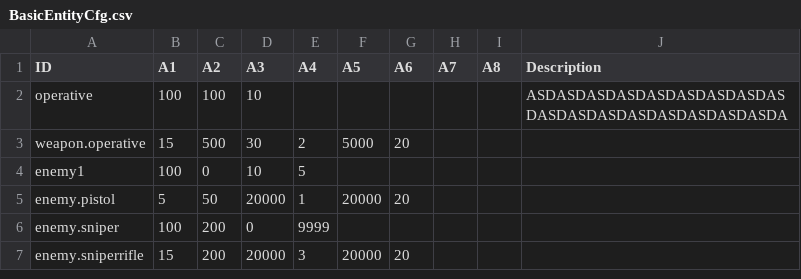
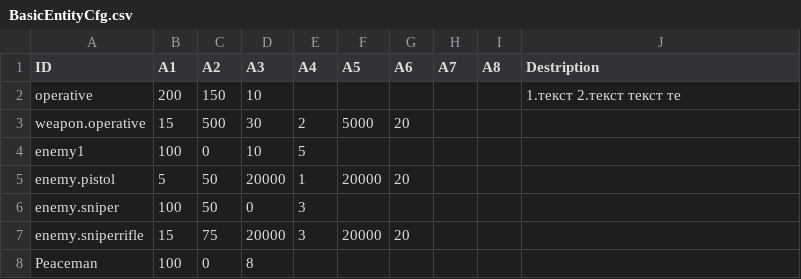
Before and after one commit to onethousandvoices/SwatGame, a CSV file: Assets/Resources/BasicEntityCfg.csv, drawn as a sheet.

```diff
--- a/Assets/Resources/BasicEntityCfg.csv
+++ b/Assets/Resources/BasicEntityCfg.csv
@@ -1,3 +1,3 @@
-ID,A1,A2,A3,A4,A5,A6,A7,A8,Description
-operative,100,100,10,,,,,,ASDASDASDASDASDASDASDASDASDASDASDASDASDASDASDASDASDA
+ID,A1,A2,A3,A4,A5,A6,A7,A8,Destription
+operative,200,150,10,,,,,,1.текст 2.текст текст те
 weapon.operative,15,500,30,2,5000,20,,,
@@ -5,3 +5,4 @@ enemy1,100,0,10,5,,,,,
 enemy.pistol,5,50,20000,1,20000,20,,,
-enemy.sniper,100,200,0,9999,,,,,
-enemy.sniperrifle,15,200,20000,3,20000,20,,,
+enemy.sniper,100,50,0,3,,,,,
+enemy.sniperrifle,15,75,20000,3,20000,20,,,
+Peaceman,100,0,8,,,,,,
```
Also changed, not shown: 2 other files.
